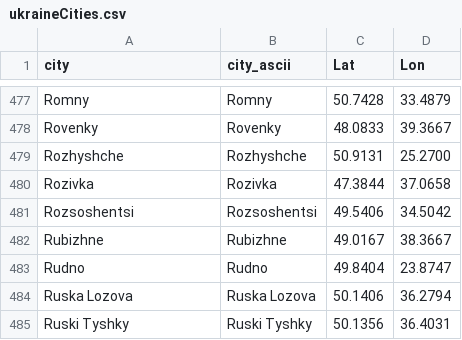
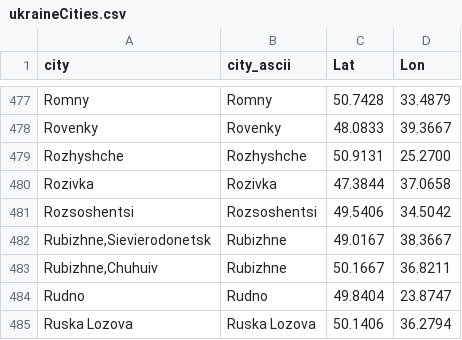
Before and after one commit to vi-enne/controlCitiesUkraine, a CSV file: ukraineCities.csv, drawn as a sheet; only a part is shown, gaps mark what is left out; the shorter side is filled out with more unchanged rows.

Commit message:
Update ukraineCities.csv

```diff
--- a/ukraineCities.csv
+++ b/ukraineCities.csv
@@ -481,3 +481,4 @@ Rozivka,Rozivka,47.3844,37.0658
 Rozsoshentsi,Rozsoshentsi,49.5406,34.5042
-Rubizhne,Rubizhne,49.0167,38.3667
+"Rubizhne,Sievierodonetsk",Rubizhne,49.0167,38.3667
+"Rubizhne,Chuhuiv",Rubizhne,50.1667,36.8211
 Rudno,Rudno,49.8404,23.8747
```
